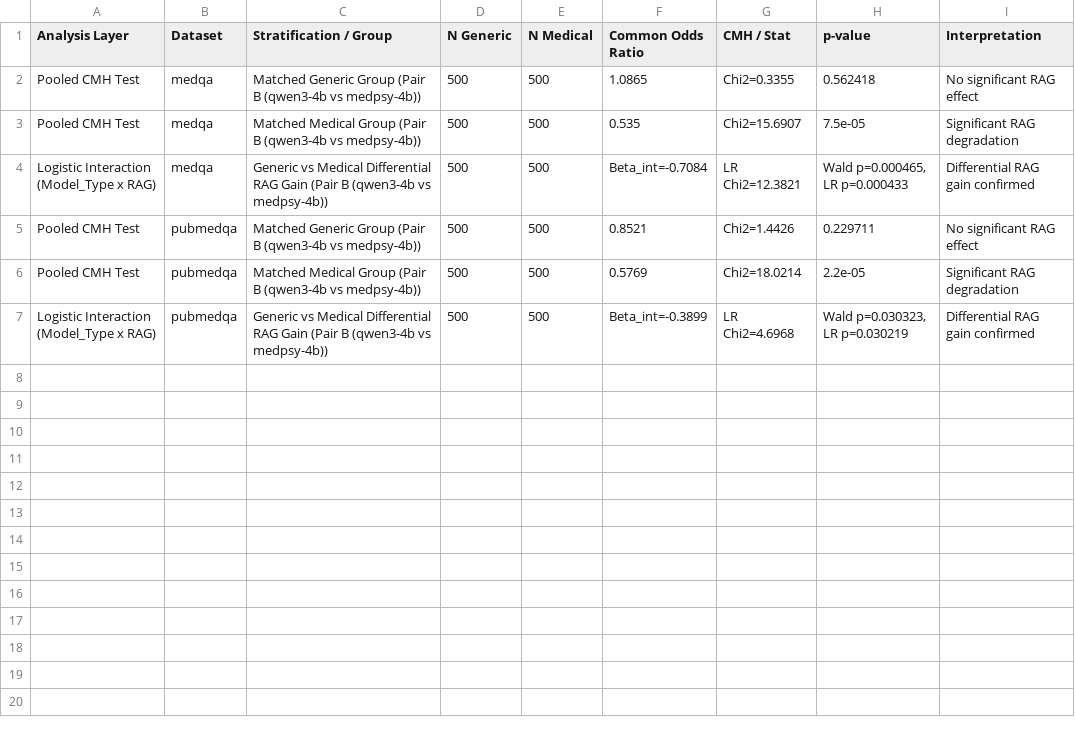
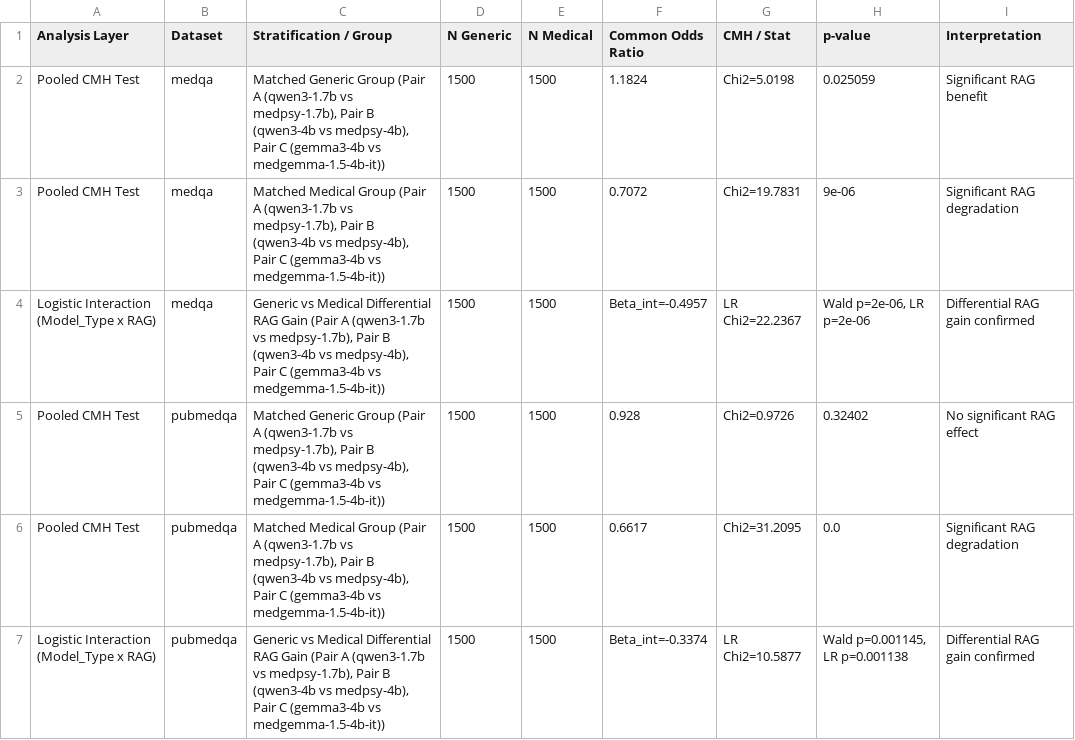
Before and after one commit to SatyaSaiNath1311/medrag-slm, a CSV file: docs/tables/table_group_cmh_interaction.csv, drawn as a sheet.

```diff
--- a/docs/tables/table_group_cmh_interaction.csv
+++ b/docs/tables/table_group_cmh_interaction.csv
@@ -1,7 +1,7 @@
 Analysis Layer,Dataset,Stratification / Group,N Generic,N Medical,Common Odds Ratio,CMH / Stat,p-value,Interpretation
-Pooled CMH Test,medqa,Matched Generic Group (Pair B (qwen3-4b vs medpsy-4b)),500,500,1.0865,Chi2=0.3355,0.562418,No significant RAG effect
-Pooled CMH Test,medqa,Matched Medical Group (Pair B (qwen3-4b vs medpsy-4b)),500,500,0.535,Chi2=15.6907,7.5e-05,Significant RAG degradation
-Logistic Interaction (Model_Type x RAG),medqa,Generic vs Medical Differential RAG Gain (Pair B (qwen3-4b vs medpsy-4b)),500,500,Beta_int=-0.7084,LR Chi2=12.3821,"Wald p=0.000465, LR p=0.000433",Differential RAG gain confirmed
-Pooled CMH Test,pubmedqa,Matched Generic Group (Pair B (qwen3-4b vs medpsy-4b)),500,500,0.8521,Chi2=1.4426,0.229711,No significant RAG effect
-Pooled CMH Test,pubmedqa,Matched Medical Group (Pair B (qwen3-4b vs medpsy-4b)),500,500,0.5769,Chi2=18.0214,2.2e-05,Significant RAG degradation
-Logistic Interaction (Model_Type x RAG),pubmedqa,Generic vs Medical Differential RAG Gain (Pair B (qwen3-4b vs medpsy-4b)),500,500,Beta_int=-0.3899,LR Chi2=4.6968,"Wald p=0.030323, LR p=0.030219",Differential RAG gain confirmed
+Pooled CMH Test,medqa,"Matched Generic Group (Pair A (qwen3-1.7b vs medpsy-1.7b), Pair B (qwen3-4b vs medpsy-4b), Pair C (gemma3-4b vs medgemma-1.5-4b-it))",1500,1500,1.1824,Chi2=5.0198,0.025059,Significant RAG benefit
+Pooled CMH Test,medqa,"Matched Medical Group (Pair A (qwen3-1.7b vs medpsy-1.7b), Pair B (qwen3-4b vs medpsy-4b), Pair C (gemma3-4b vs medgemma-1.5-4b-it))",1500,1500,0.7072,Chi2=19.7831,9e-06,Significant RAG degradation
+Logistic Interaction (Model_Type x RAG),medqa,"Generic vs Medical Differential RAG Gain (Pair A (qwen3-1.7b vs medpsy-1.7b), Pair B (qwen3-4b vs medpsy-4b), Pair C (gemma3-4b vs medgemma-1.5-4b-it))",1500,1500,Beta_int=-0.4957,LR Chi2=22.2367,"Wald p=2e-06, LR p=2e-06",Differential RAG gain confirmed
+Pooled CMH Test,pubmedqa,"Matched Generic Group (Pair A (qwen3-1.7b vs medpsy-1.7b), Pair B (qwen3-4b vs medpsy-4b), Pair C (gemma3-4b vs medgemma-1.5-4b-it))",1500,1500,0.928,Chi2=0.9726,0.32402,No significant RAG effect
+Pooled CMH Test,pubmedqa,"Matched Medical Group (Pair A (qwen3-1.7b vs medpsy-1.7b), Pair B (qwen3-4b vs medpsy-4b), Pair C (gemma3-4b vs medgemma-1.5-4b-it))",1500,1500,0.6617,Chi2=31.2095,0.0,Significant RAG degradation
+Logistic Interaction (Model_Type x RAG),pubmedqa,"Generic vs Medical Differential RAG Gain (Pair A (qwen3-1.7b vs medpsy-1.7b), Pair B (qwen3-4b vs medpsy-4b), Pair C (gemma3-4b vs medgemma-1.5-4b-it))",1500,1500,Beta_int=-0.3374,LR Chi2=10.5877,"Wald p=0.001145, LR p=0.001138",Differential RAG gain confirmed
```
Also changed, not shown: docs/tables/table_matched_pairs_rq1.csv, docs/tables/table_rag_effect_rq2.csv, 8 other files.
